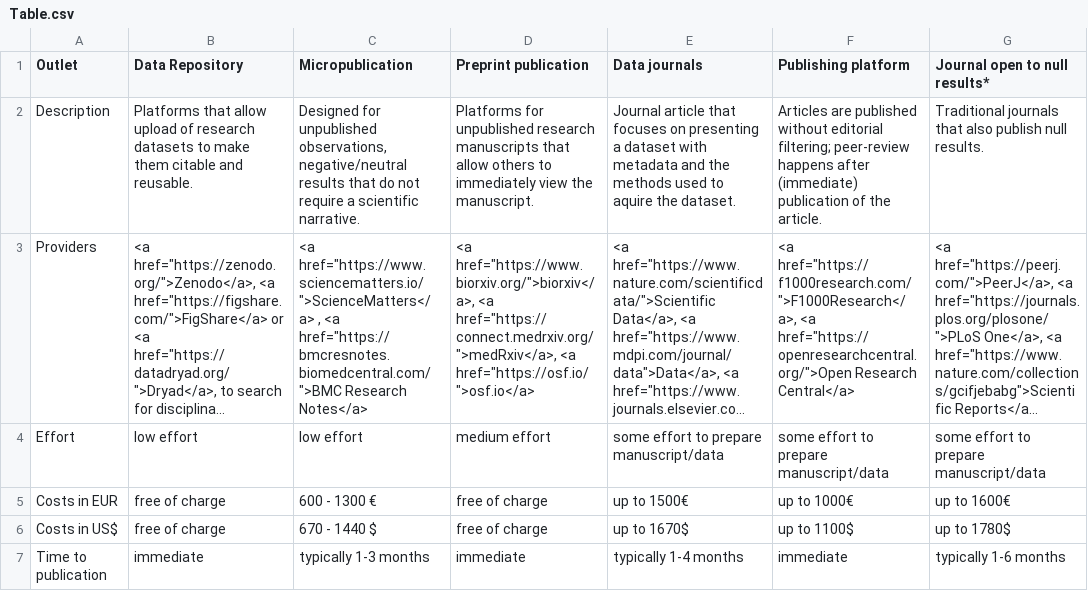
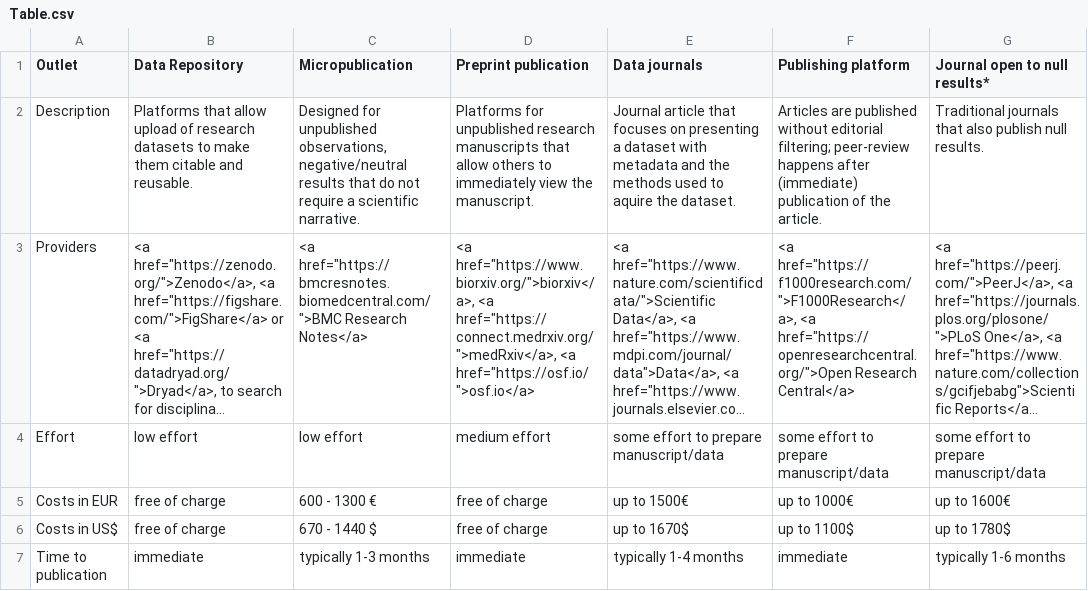
Before and after one commit to quest-bih/FIDDLE, a CSV file: data/Table.csv, drawn as a sheet; only a part is shown; long unchanged cells end in …; the diff names each change by its address in the sheet, - before the commit and + after, or states it on an @@ line.

Commit message:
Removed link for a closed platform
ScienceMatters does not exsist anymore

```diff
--- a/data/Table.csv
+++ b/data/Table.csv
-C3 (Micropublication): <a href="https://www.sciencematters.io/">ScienceMatters</a> , <a href="https://bmcresnotes.biomedcentral.com/">BMC Research…
+C3 (Micropublication): <a href="https://bmcresnotes.biomedcentral.com/">BMC Research…
```
